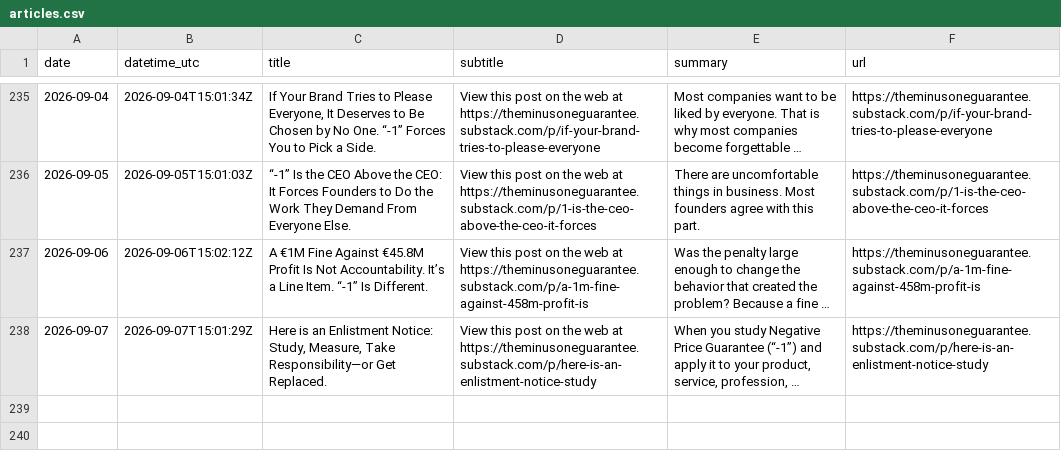
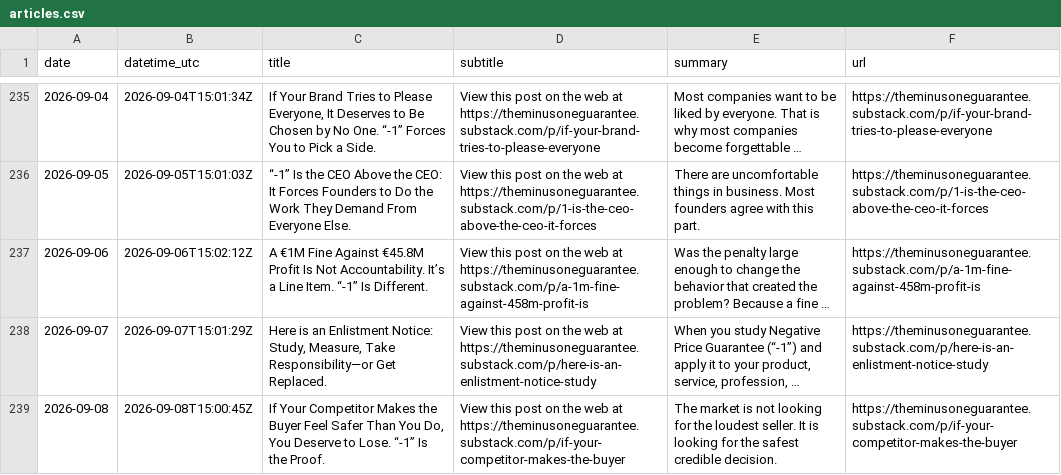
Before and after one commit to massimilianobanini/theminusoneguarantee-sitemap, a CSV file: articles.csv, drawn as a sheet; only a part is shown, gaps mark what is left out; long unchanged cells end in …; the diff names each change by its address in the sheet, - before the commit and + after, or states it on an @@ line.

```diff
--- a/articles.csv
+++ b/articles.csv
+row 239: 2026-09-08 | 2026-09-08T15:00:45Z | If Your Competitor Makes the Buyer Feel Safer Than You Do, You Deserve to Lose. “-1” Is the Proof. | View this post on the web at https://theminusoneguarantee.substack.com/p/if-your-competitor-makes-the-buyer | The market is not looking for the loudest seller. It is looking for the safest credible decision. | https://theminusoneguarantee.substack.com/p/if-your-competitor-makes-the-buyer
```
Also changed, not shown: 10 other files.
